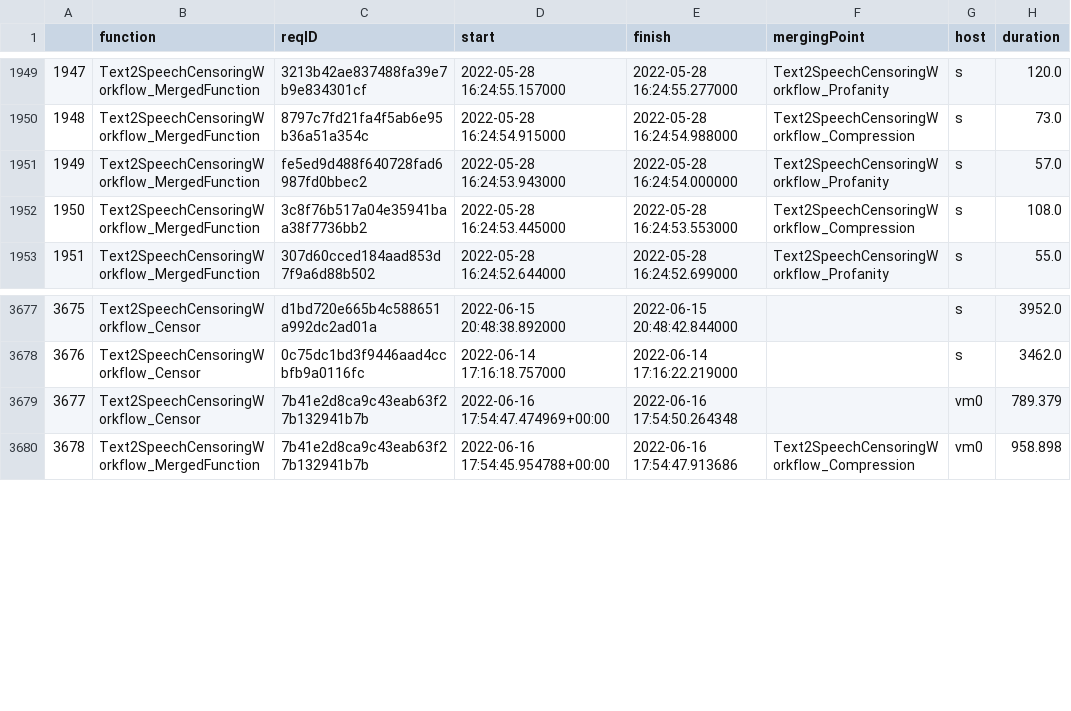
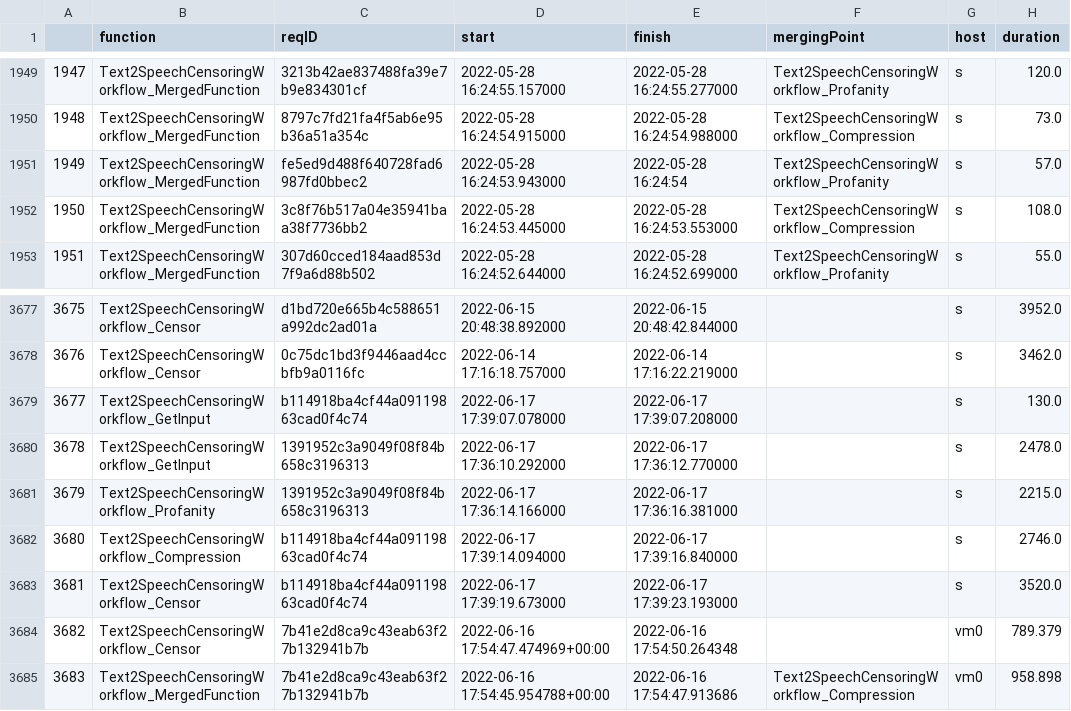
Before and after one commit to ubc-cirrus-lab/unfaasener, a CSV file: log_parser/get_workflow_logs/data/Text2SpeechCensoringWorkflow/generatedDataFrame.csv, drawn as a sheet; only a part is shown, gaps mark what is left out; addresses are those after the commit; the diff names each change by its address in the sheet, - before the commit and + after, or states it on an @@ line.

```diff
--- a/log_parser/get_workflow_logs/data/Text2SpeechCensoringWorkflow/generatedDataFrame.csv
+++ b/log_parser/get_workflow_logs/data/Text2SpeechCensoringWorkflow/generatedDataFrame.csv
-E1951 (finish): 2022-05-28 16:24:54.000000
+E1951 (finish): 2022-05-28 16:24:54
+row 3679: 3677 | Text2SpeechCensoringWorkflow_GetInput | b114918ba4cf44a09119863cad0f4c74 | 2022-06-17 17:39:07.078000 | 2022-06-17 17:39:07.208000 |  | s | 130.0
+row 3680: 3678 | Text2SpeechCensoringWorkflow_GetInput | 1391952c3a9049f08f84b658c3196313 | 2022-06-17 17:36:10.292000 | 2022-06-17 17:36:12.770000 |  | s | 2478.0
+row 3681: 3679 | Text2SpeechCensoringWorkflow_Profanity | 1391952c3a9049f08f84b658c3196313 | 2022-06-17 17:36:14.166000 | 2022-06-17 17:36:16.381000 |  | s | 2215.0
+row 3682: 3680 | Text2SpeechCensoringWorkflow_Compression | b114918ba4cf44a09119863cad0f4c74 | 2022-06-17 17:39:14.094000 | 2022-06-17 17:39:16.840000 |  | s | 2746.0
+row 3683: 3681 | Text2SpeechCensoringWorkflow_Censor | b114918ba4cf44a09119863cad0f4c74 | 2022-06-17 17:39:19.673000 | 2022-06-17 17:39:23.193000 |  | s | 3520.0
@@ column A renumbered from row 3684 down @@
```
Also changed, not shown: 16 other files.
